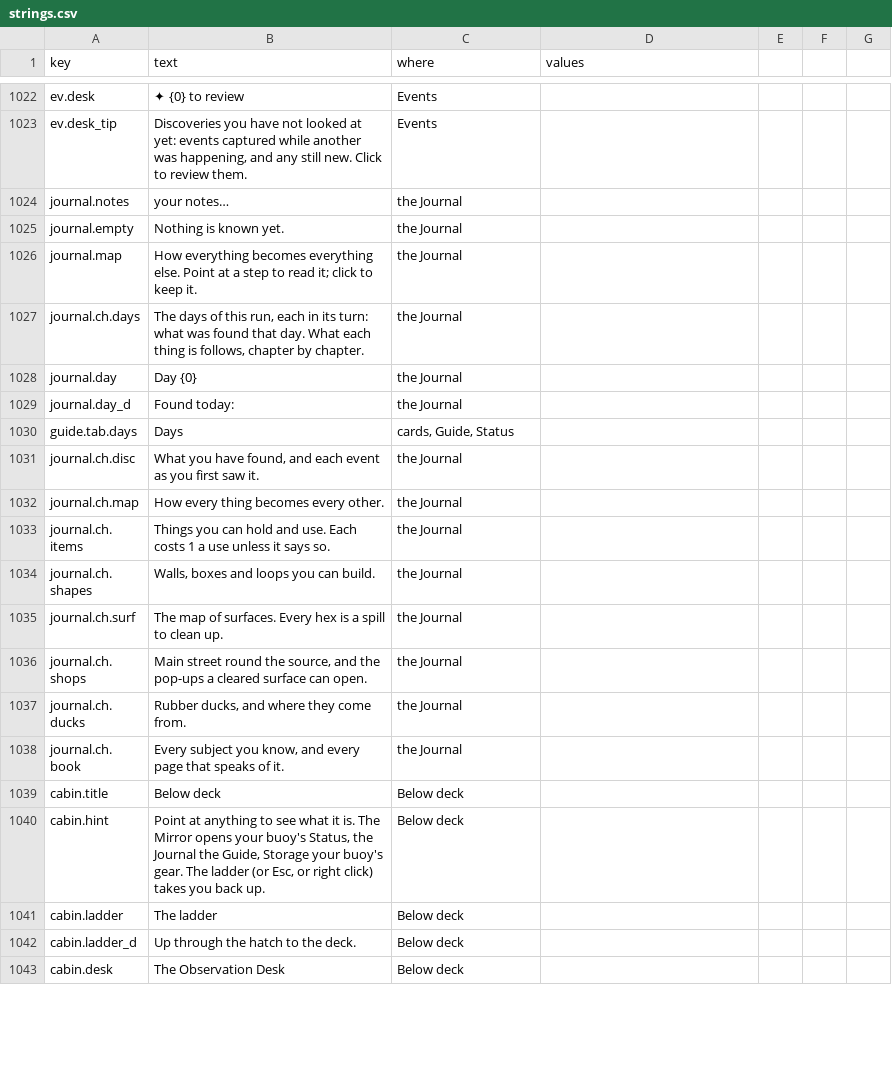
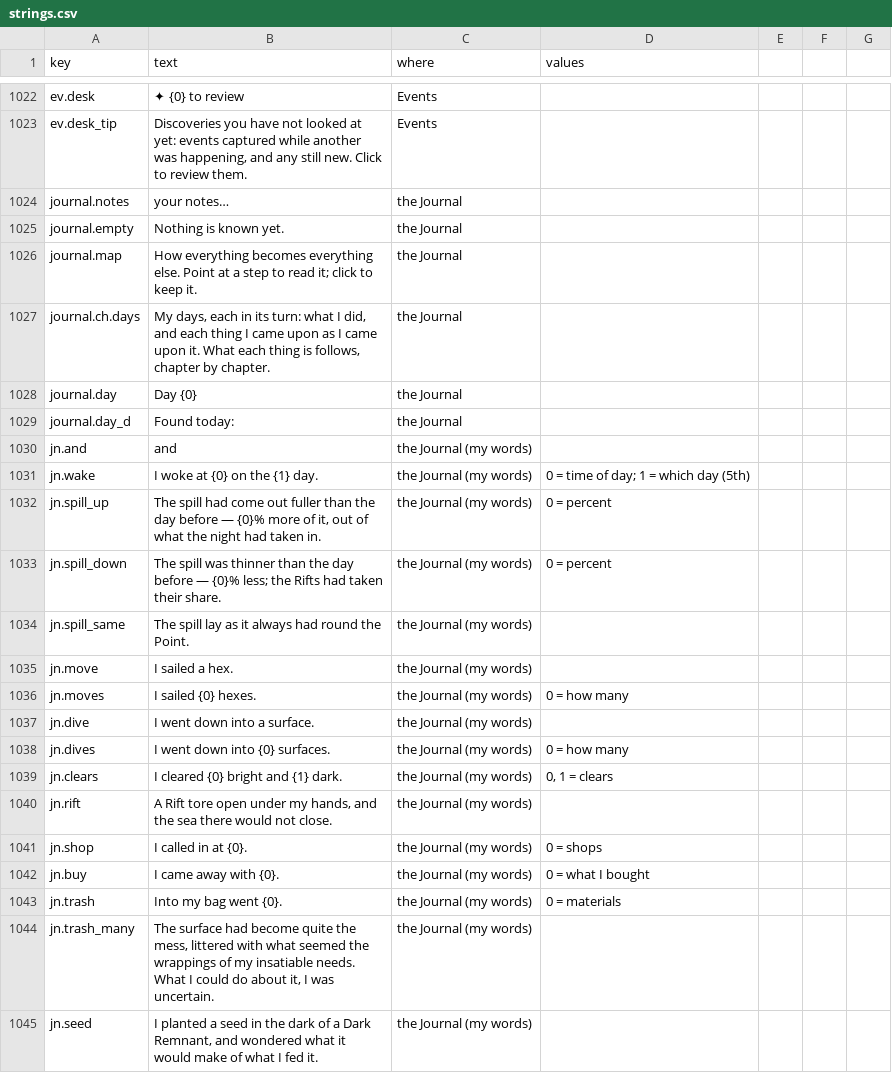
Before and after one commit to jamesmhoag/infinitelight, a CSV file: content/strings.csv, drawn as a sheet; only a part is shown, gaps mark what is left out; the shorter side is filled out with more unchanged rows; the diff covers the shown part only.

```diff
--- a/content/strings.csv
+++ b/content/strings.csv
@@ -1153,4 +1153,20 @@ journal.empty,"Nothing is known yet.",the Journal,
 journal.map,"How everything becomes everything else. Point at a step to read it; click to keep it.",the Journal,
-journal.ch.days,"The days of this run, each in its turn: what was found that day. What each thing is follows, chapter by chapter.",the Journal,
+journal.ch.days,"My days, each in its turn: what I did, and each thing I came upon as I came upon it. What each thing is follows, chapter by chapter.",the Journal,
 journal.day,Day {0},the Journal,
 journal.day_d,"Found today:",the Journal,
+jn.and,and,the Journal (my words),
+jn.wake,"I woke at {0} on the {1} day.",the Journal (my words),"0 = time of day; 1 = which day (5th)"
+jn.spill_up,"The spill had come out fuller than the day before — {0}% more of it, out of what the night had taken in.",the Journal (my words),0 = percent
+jn.spill_down,"The spill was thinner than the day before — {0}% less; the Rifts had taken their share.",the Journal (my words),0 = percent
+jn.spill_same,"The spill lay as it always had round the Point.",the Journal (my words),
+jn.move,"I sailed a hex.",the Journal (my words),
+jn.moves,"I sailed {0} hexes.",the Journal (my words),0 = how many
+jn.dive,"I went down into a surface.",the Journal (my words),
+jn.dives,"I went down into {0} surfaces.",the Journal (my words),0 = how many
+jn.clears,"I cleared {0} bright and {1} dark.",the Journal (my words),"0, 1 = clears"
+jn.rift,"A Rift tore open under my hands, and the sea there would not close.",the Journal (my words),
+jn.shop,"I called in at {0}.",the Journal (my words),0 = shops
+jn.buy,"I came away with {0}.",the Journal (my words),0 = what I bought
+jn.trash,"Into my bag went {0}.",the Journal (my words),0 = materials
+jn.trash_many,"The surface had become quite the mess, littered with what seemed the wrappings of my insatiable needs. What I could do about it, I was uncertain.",the Journal (my words),
+jn.seed,"I planted a seed in the dark of a Dark Remnant, and wondered what it would make of what I fed it.",the Journal (my words),
```
Also changed, not shown: 14 added rows elsewhere in this file, content/tuners.csv, 3 other files.
